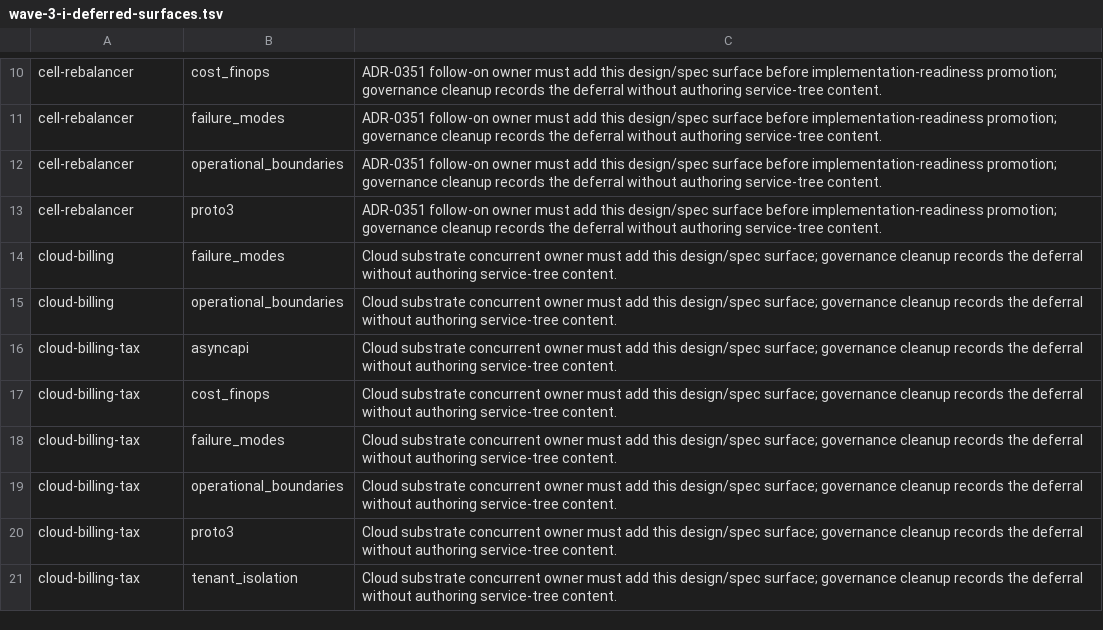
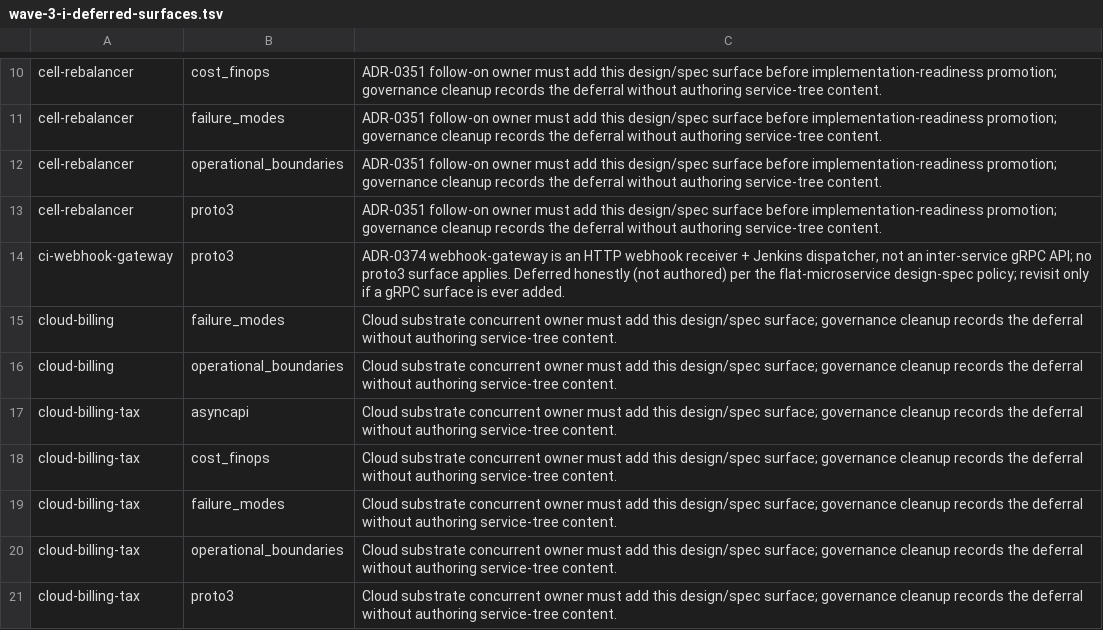
Before and after one commit to oyatie/oyatie, a TSV file: registry/design-spec-maturity/wave-3-i-deferred-surfaces.tsv, drawn as a sheet; only a part is shown, gaps mark what is left out; the shorter side is filled out with more unchanged rows.

Commit message:
Add CI webhook gateway: Forgejo PR event -> Jenkins trigger (ADR-0374)
New flat micro-service microservices/ci-webhook-gateway/ (oya-ci-webhook-gateway-app) closing the missing link in the ADR-0363 substrate: Forgejo + Jenkins already post 14/15 commit-status contexts, but nothing triggered Jenkins from a Forgejo PR event -- the gap that forced every merge through the admin-relax hack. Constant-time HMAC-SHA256 verify (fail-closed, pre-parse), pull_request event routing (Forgejo + GitHub spellings, closed router table), an orchestrator-agnostic PipelineDispatcher port + JenkinsDispatcher (admission -> oya gate run-all). Honest boundaries: reviewer-gate (ADR-0367) + merge-queue (ADR-0111, parked per ADR-0363) return typed Unimplemented/501, tracked in placeholder-debt. Blessed deps only (Axum/Tokio/Tower/Hyper/serde/tracing + RustCrypto hmac/sha2/subtle). Full design-spec surface set (proto3 honestly N/A for an HTTP webhook); ADR-0374 (planning_impact); SETUP-RUNBOOK.md covers the HMAC secret, Forgejo webhook registration, and Ed25519 commit signing to satisfy required_signatures for real. 43 tests. Nested-workspace target/ gitignored. OPEN: orchestrator authority (Jenkins vs Intelligence-dogfood) deferred -- dispatcher is agnostic.

```diff
--- a/registry/design-spec-maturity/wave-3-i-deferred-surfaces.tsv
+++ b/registry/design-spec-maturity/wave-3-i-deferred-surfaces.tsv
@@ -13,2 +13,3 @@ cell-rebalancer	operational_boundaries	ADR-0351 follow-on owner must add this de
 cell-rebalancer	proto3	ADR-0351 follow-on owner must add this design/spec surface before implementation-readiness promotion; governance cleanup records the deferral without authoring service-tree content.
+ci-webhook-gateway	proto3	ADR-0374 webhook-gateway is an HTTP webhook receiver + Jenkins dispatcher, not an inter-service gRPC API; no proto3 surface applies. Deferred honestly (not authored) per the flat-microservice design-spec policy; revisit only if a gRPC surface is ever added.
 cloud-billing	failure_modes	Cloud substrate concurrent owner must add this design/spec surface; governance cleanup records the deferral without authoring service-tree content.
```
Also changed, not shown: 31 other files.
